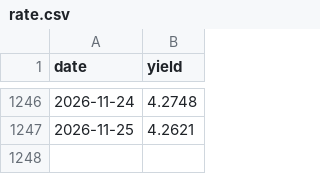
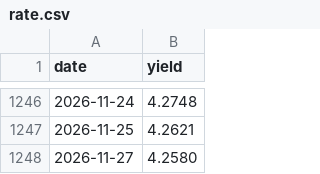
Before and after one commit to yangpuhan/Fintech535, a CSV file: drift/data/rate.csv, drawn as a sheet; only a part is shown, gaps mark what is left out.

```diff
--- a/drift/data/rate.csv
+++ b/drift/data/rate.csv
@@ -1247 +1247,2 @@ date,yield
 2026-11-25,4.2621
+2026-11-27,4.2580
```
Also changed, not shown: 6 other files.
